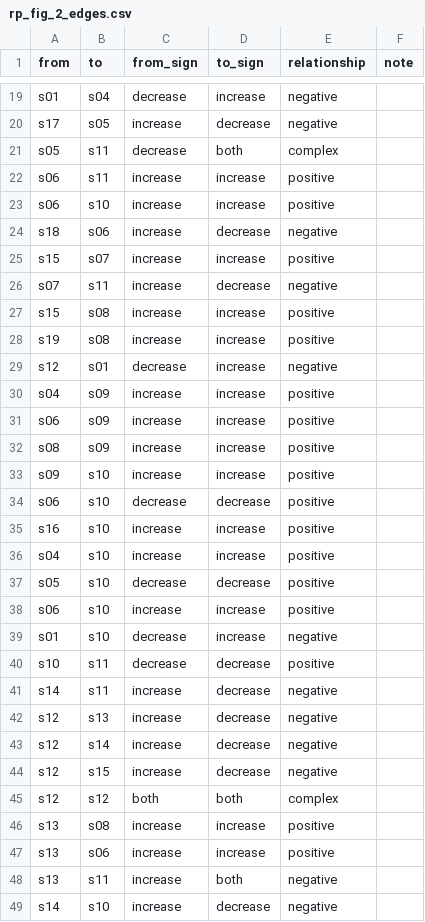
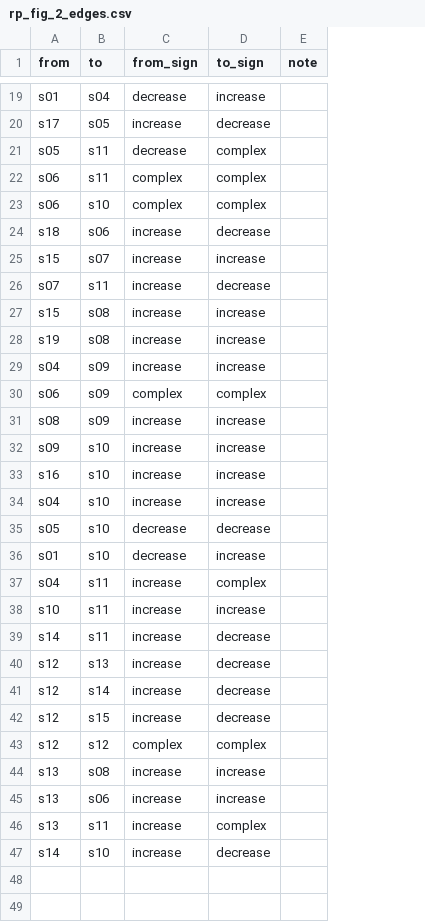
Before and after one commit to FACE-IT-project/WP1, a CSV file: data/figures/rp_fig_2_edges.csv, drawn as a sheet; only a part is shown, gaps mark what is left out; removed rows and columns are numbered as before the commit, all else as after; the diff covers the shown part only; the diff names each change by its address in the sheet, - before the commit and + after, or states it on an @@ line.

```diff
--- a/data/figures/rp_fig_2_edges.csv
+++ b/data/figures/rp_fig_2_edges.csv
-column E (relationship), rows 19-28: negative | negative | complex | positive | positive | negative | positive | negative | positive | positive; rows 30-33: all positive; rows 35-37: all positive; rows 39-49: negative | positive | negative | negative | negative | negative | complex | positive | positive | negative | negative
-D21 (to_sign): both
+D21 (to_sign): complex
-C22:C23 (from_sign): increase
+C22:C23 (from_sign): complex
-D22:D23 (to_sign): increase
+D22:D23 (to_sign): complex
-row 29: s12 | s01 | decrease | increase | negative
-C30 (from_sign): increase
+C30 (from_sign): complex
-D30 (to_sign): increase
+D30 (to_sign): complex
-row 34: s06 | s10 | decrease | decrease | positive
-row 38: s06 | s10 | increase | increase | positive
+row 37: s04 | s11 | increase | complex
-C38 (from_sign): decrease
+C38 (from_sign): increase
-D38 (to_sign): decrease
+D38 (to_sign): increase
-C43 (from_sign): both
+C43 (from_sign): complex
-D43 (to_sign): both
+D43 (to_sign): complex
-D46 (to_sign): both
+D46 (to_sign): complex
```
Also changed, not shown: 1 added row, 1 removed row and 4 edited cells elsewhere in this file, data/figures/rp_fig_2_nodes.csv, 2 other files.
